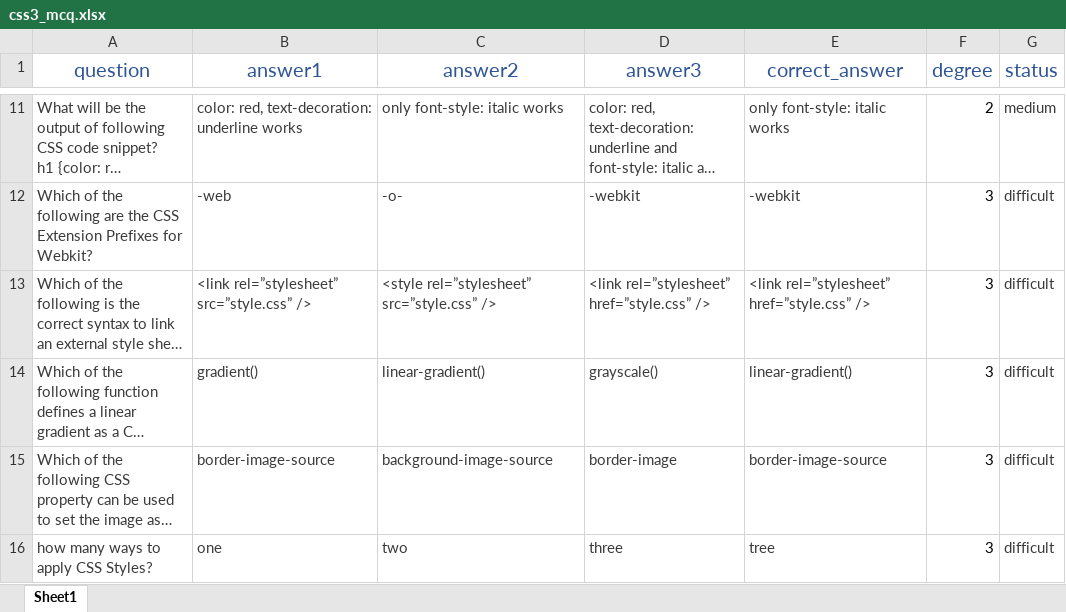
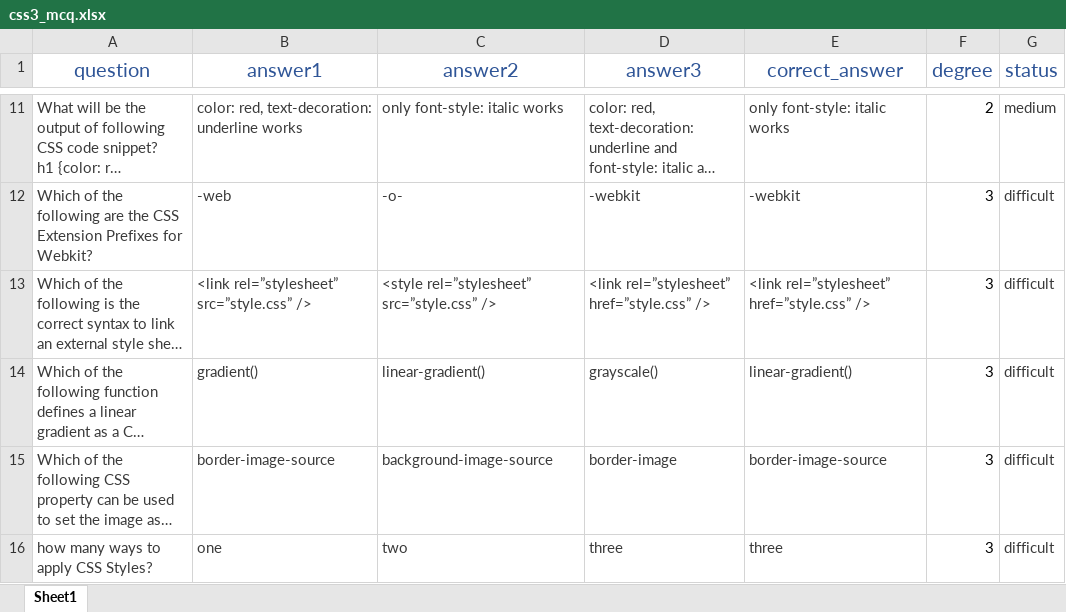
Before and after one commit to May-Abdelgany/graduation-project-, an Excel workbook: data/css3_mcq.xlsx, sheet Sheet1, drawn as a sheet; only a part is shown, gaps mark what is left out; long unchanged cells end in …; values as stored, in another font and other column widths than the file's, no borders; the diff names each change by its address in the sheet, - before the commit and + after, or states it on an @@ line.

```diff
--- a/data/css3_mcq.xlsx (sheet Sheet1)
+++ b/data/css3_mcq.xlsx (sheet Sheet1)
-E16 (correct_answer): tree
+E16 (correct_answer): three
```
Also changed, not shown: data/html5_complete.xlsx, data/html5_mcq.xlsx, 9 other files.
